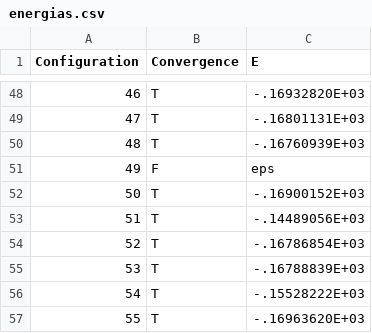
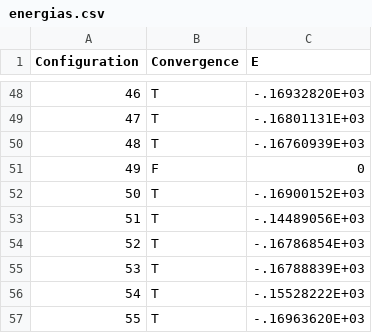
Before and after one commit to J-Fabila/Resultados_Tesis, a CSV file: Au/Ph/energias.csv, drawn as a sheet; only a part is shown, gaps mark what is left out.

Commit message:
Update energias.csv

```diff
--- a/Au/Ph/energias.csv
+++ b/Au/Ph/energias.csv
@@ -50,3 +50,3 @@ Configuration,Convergence,E
 48,T,-.16760939E+03
-49,F,eps
+49,F,0
 50,T,-.16900152E+03
```
